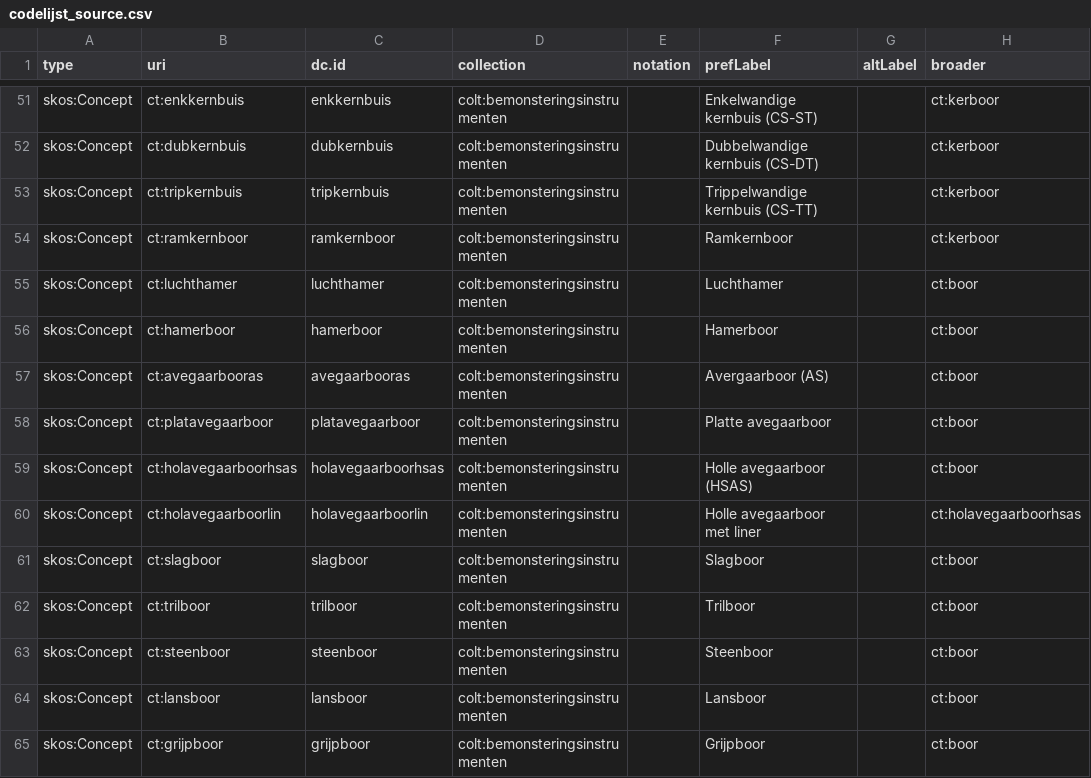
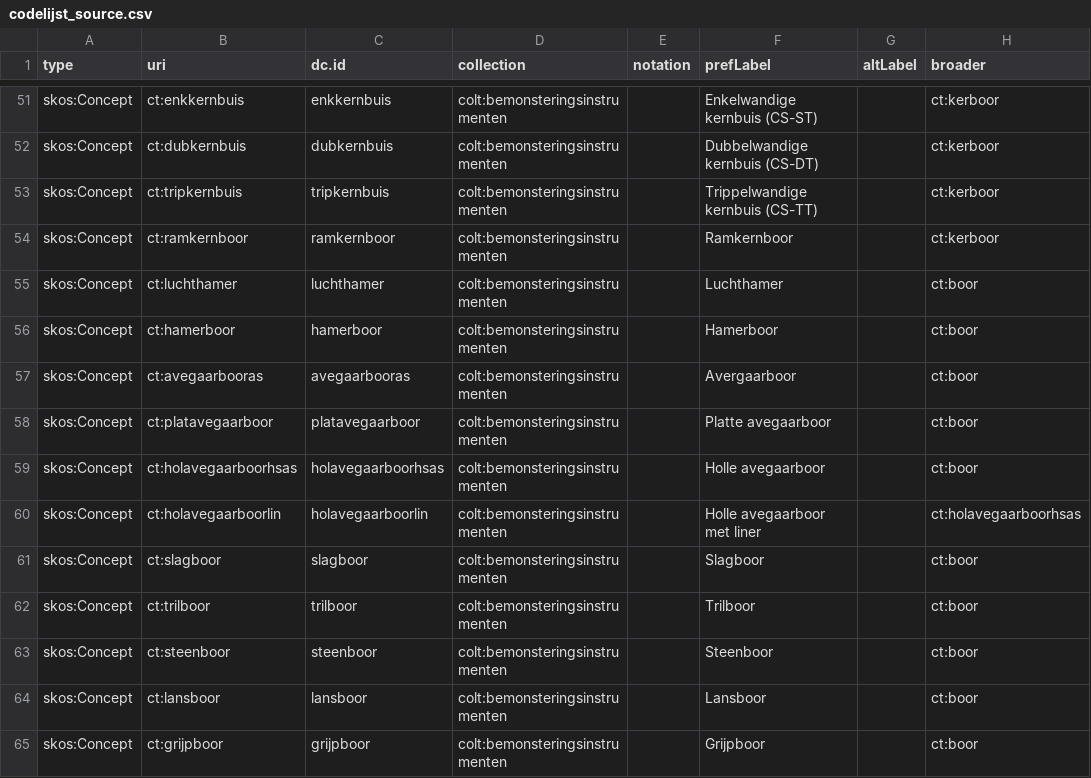
Before and after one commit to bodemenondergrond/codelijst-bemonsteringsinstrument, a CSV file: src/main/resources/source/codelijst_source.csv, drawn as a sheet; only a part is shown, gaps mark what is left out; the diff names each change by its address in the sheet, - before the commit and + after, or states it on an @@ line.

Commit message:
Afkorting weghalen

```diff
--- a/src/main/resources/source/codelijst_source.csv
+++ b/src/main/resources/source/codelijst_source.csv
-F57 (prefLabel): Avergaarboor (AS)
+F57 (prefLabel): Avergaarboor
-F59 (prefLabel): Holle avegaarboor (HSAS)
+F59 (prefLabel): Holle avegaarboor
```
